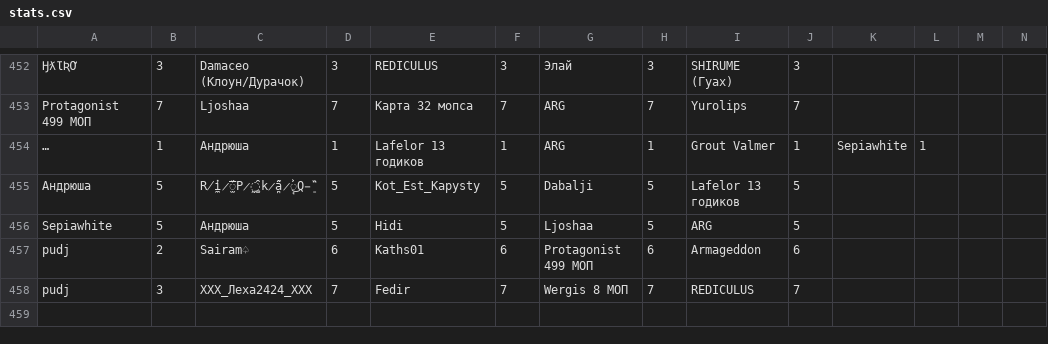
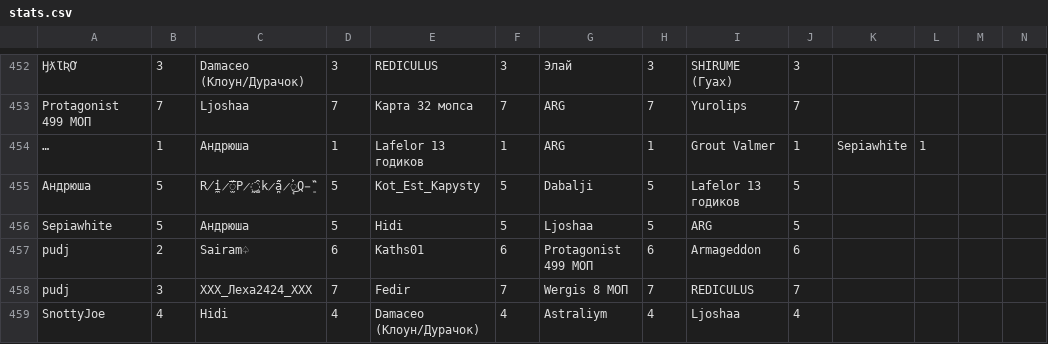
Before and after one commit to zzzRobottzzz/dnd-stats, a CSV file: stats.csv, drawn as a sheet; only a part is shown, gaps mark what is left out; long unchanged cells end in …; rows hold the shown columns only; the diff names each change by its address in the sheet, - before the commit and + after, or states it on an @@ line.

Commit message:
Update statistics

```diff
--- a/stats.csv
+++ b/stats.csv
+row 459: SnottyJoe | 4 | Hidi | 4 | Damaceo (Клоун/Дурачок) | 4 | Astraliym | 4 | Ljoshaa | 4
```
